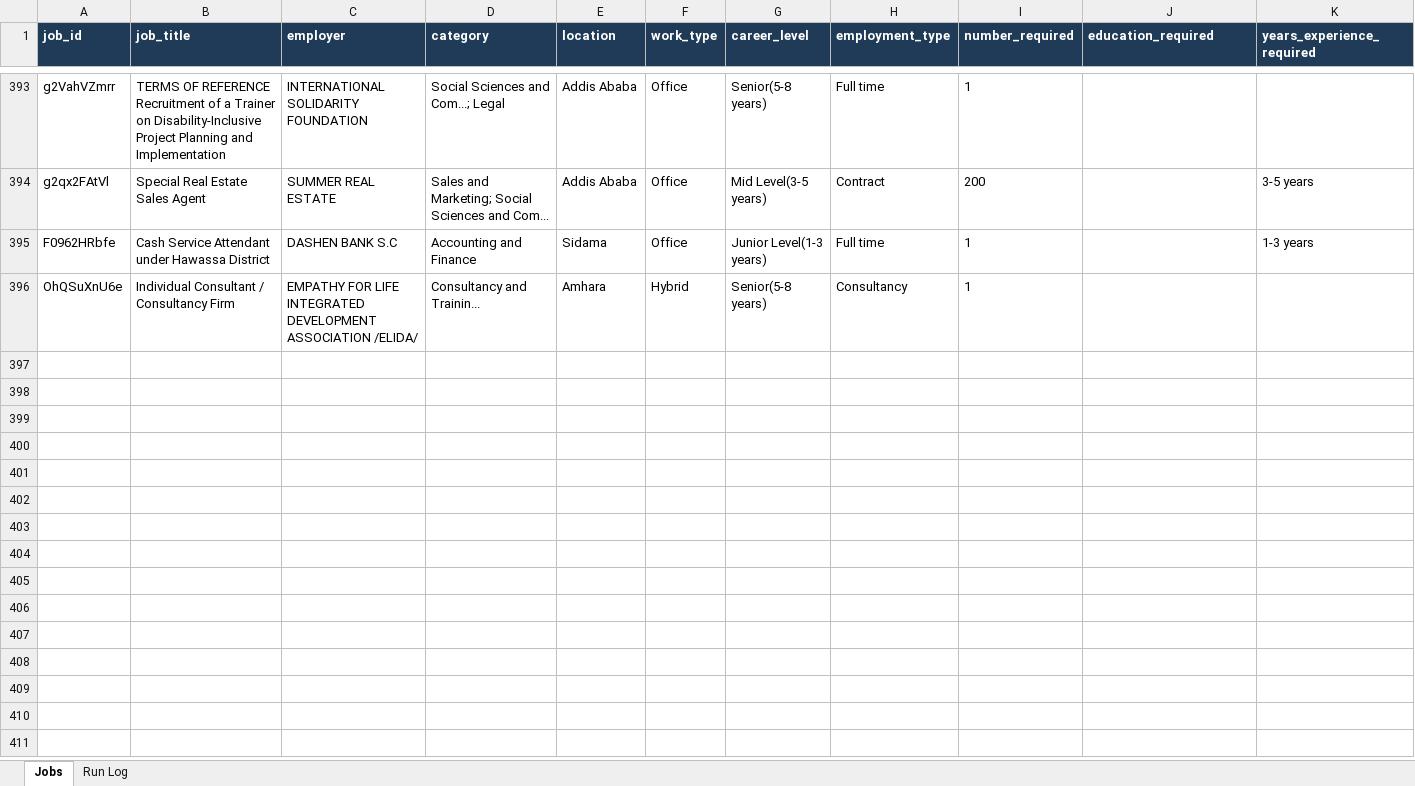
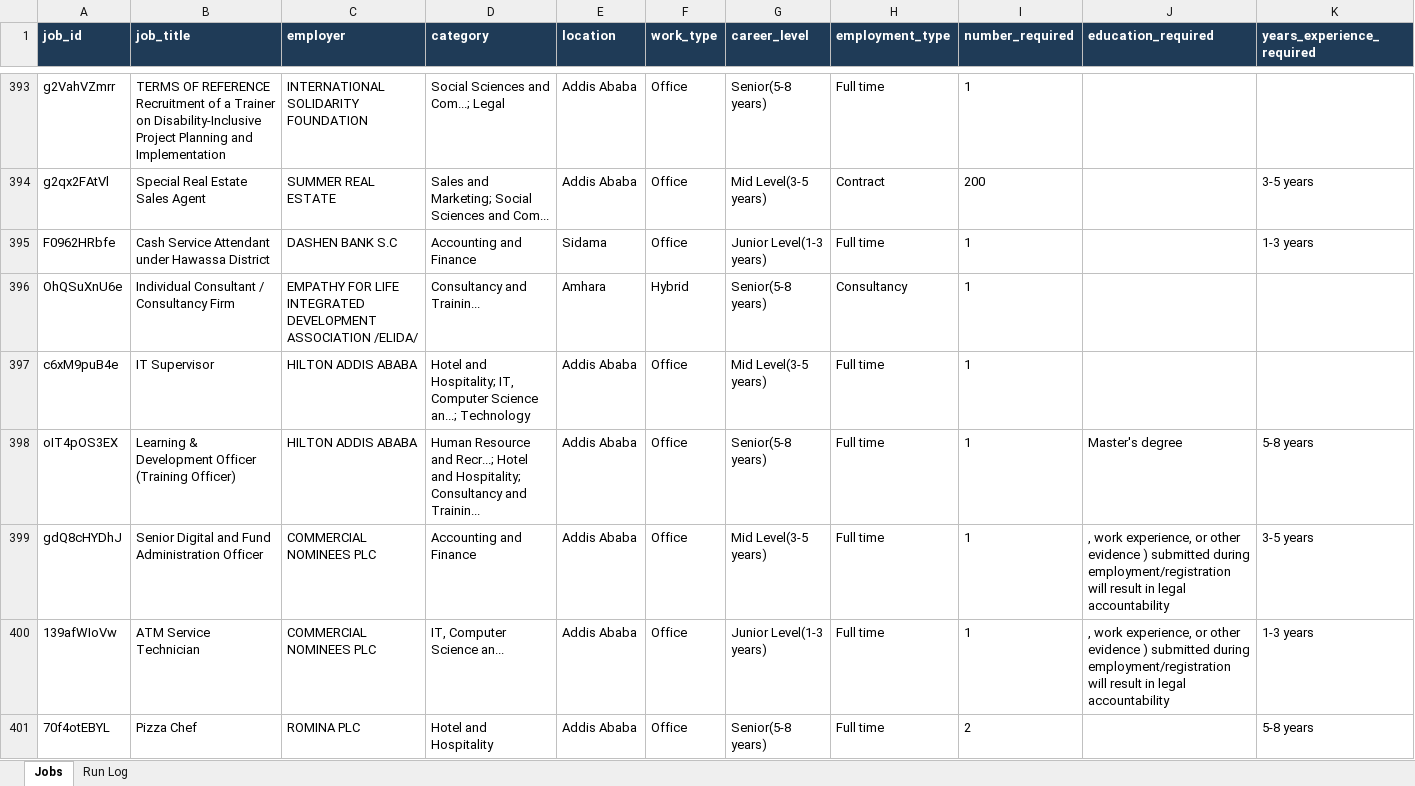
Before and after one commit to mesfnism/ethiojobs-tracker, an Excel workbook: ethiojobs_tracker.xlsx, sheet Jobs, drawn as a sheet; only a part is shown, gaps mark what is left out; values as stored, in another font and other column widths than the file's, no borders; rows hold the shown columns only; the diff covers the shown part only; the diff names each change by its address in the sheet, - before the commit and + after, or states it on an @@ line.

```diff
--- a/ethiojobs_tracker.xlsx (sheet Jobs)
+++ b/ethiojobs_tracker.xlsx (sheet Jobs)
+row 397: c6xM9puB4e | IT Supervisor | HILTON ADDIS ABABA | Hotel and Hospitality; IT, Computer Science an...; Technology | Addis Ababa | Office | Mid Level(3-5 years) | Full time | 1
+row 398: oIT4pOS3EX | Learning & Development Officer (Training Officer) | HILTON ADDIS ABABA | Human Resource and Recr...; Hotel and Hospitality; Consultancy and Trainin... | Addis Ababa | Office | Senior(5-8 years) | Full time | 1 | Master's degree | 5-8 years
+row 399: gdQ8cHYDhJ | Senior Digital and Fund Administration Officer | COMMERCIAL NOMINEES PLC | Accounting and Finance | Addis Ababa | Office | Mid Level(3-5 years) | Full time | 1 | , work experience, or other evidence ) submitted during employment/registration will result in legal accountability | 3-5 years
+row 400: 139afWIoVw | ATM Service Technician | COMMERCIAL NOMINEES PLC | IT, Computer Science an... | Addis Ababa | Office | Junior Level(1-3 years) | Full time | 1 | , work experience, or other evidence ) submitted during employment/registration will result in legal accountability | 1-3 years
+row 401: 70f4otEBYL | Pizza Chef | ROMINA PLC | Hotel and Hospitality | Addis Ababa | Office | Senior(5-8 years) | Full time | 2 |  | 5-8 years
```
Also changed, not shown: 75 added rows elsewhere in this sheet, sheet Run Log.
